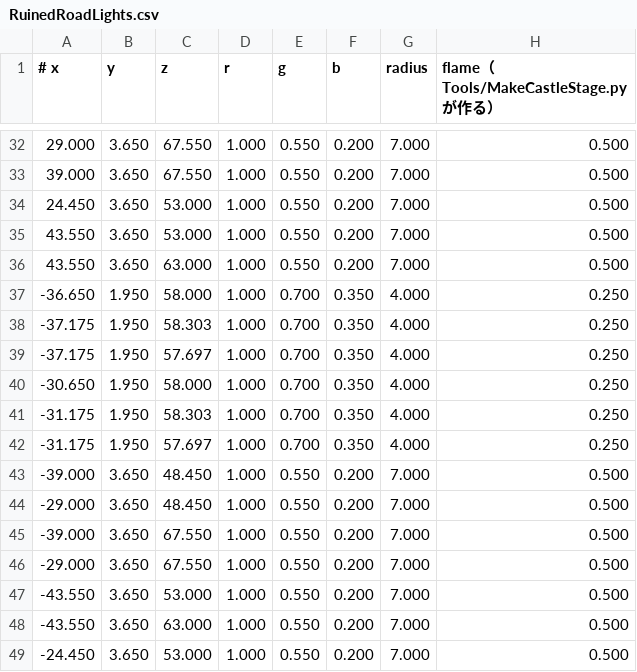
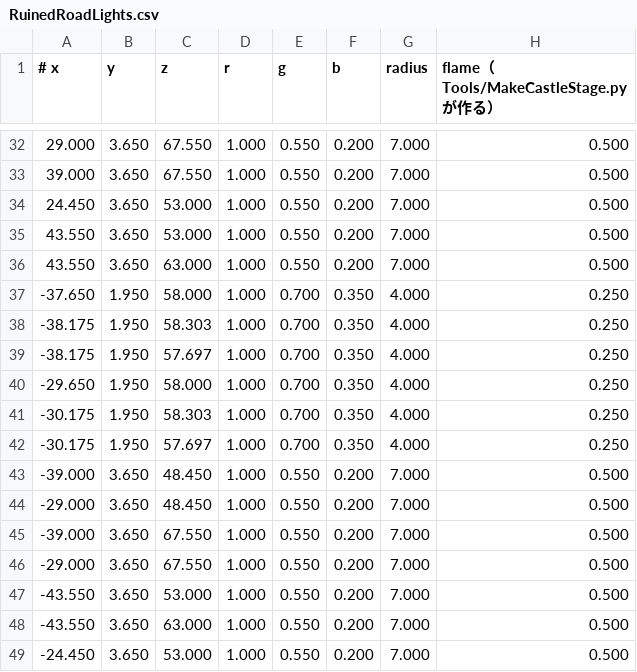
Before and after one commit to kd1388588/_Game3D, a CSV file: Asset/Models/GameObject/Stage/RuinedRoad/RuinedRoadLights.csv, drawn as a sheet; only a part is shown, gaps mark what is left out.

```diff
--- a/Asset/Models/GameObject/Stage/RuinedRoad/RuinedRoadLights.csv
+++ b/Asset/Models/GameObject/Stage/RuinedRoad/RuinedRoadLights.csv
@@ -36,8 +36,8 @@
 43.550,3.650,63.000,1.000,0.550,0.200,7.000,0.500
--36.650,1.950,58.000,1.000,0.700,0.350,4.000,0.250
--37.175,1.950,58.303,1.000,0.700,0.350,4.000,0.250
--37.175,1.950,57.697,1.000,0.700,0.350,4.000,0.250
--30.650,1.950,58.000,1.000,0.700,0.350,4.000,0.250
--31.175,1.950,58.303,1.000,0.700,0.350,4.000,0.250
--31.175,1.950,57.697,1.000,0.700,0.350,4.000,0.250
+-37.650,1.950,58.000,1.000,0.700,0.350,4.000,0.250
+-38.175,1.950,58.303,1.000,0.700,0.350,4.000,0.250
+-38.175,1.950,57.697,1.000,0.700,0.350,4.000,0.250
+-29.650,1.950,58.000,1.000,0.700,0.350,4.000,0.250
+-30.175,1.950,58.303,1.000,0.700,0.350,4.000,0.250
+-30.175,1.950,57.697,1.000,0.700,0.350,4.000,0.250
 -39.000,3.650,48.450,1.000,0.550,0.200,7.000,0.500
```
Also changed, not shown: 22 other files.
